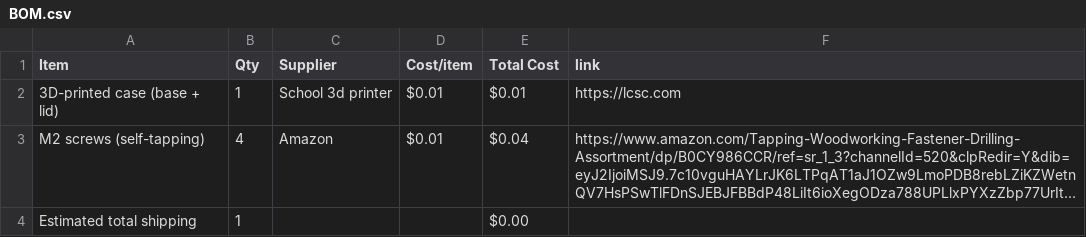
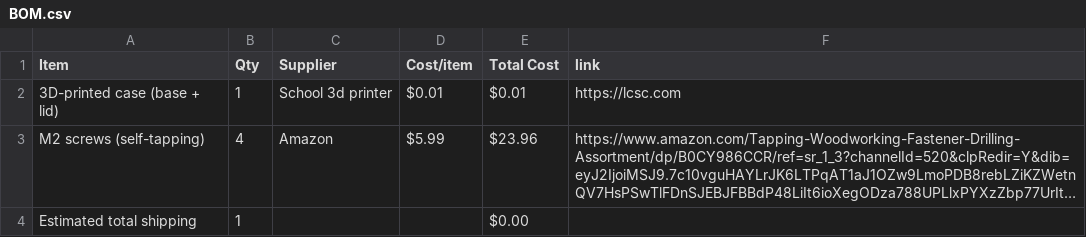
Before and after one commit to dania-ali/starbie, a CSV file: BOM.csv, drawn as a sheet; long unchanged cells end in …; the diff names each change by its address in the sheet, - before the commit and + after, or states it on an @@ line.

Commit message:
Sync starbie case from Half Life

```diff
--- a/BOM.csv
+++ b/BOM.csv
-D3 (Cost/item): $0.01
+D3 (Cost/item): $5.99
-E3 (Total Cost): $0.04
+E3 (Total Cost): $23.96
```
